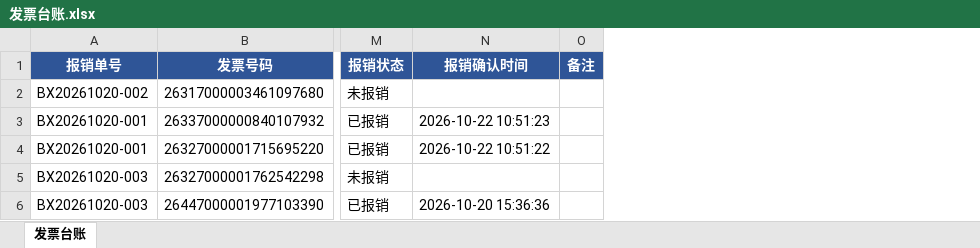
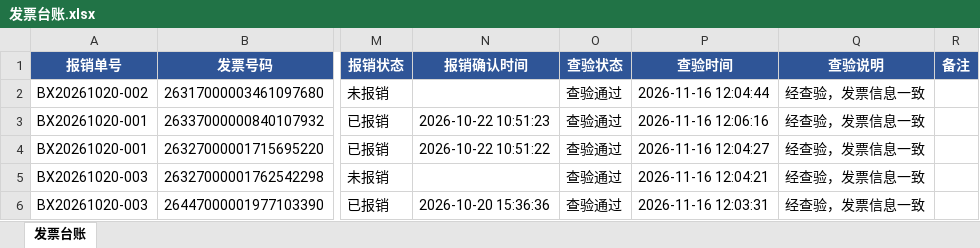
Before and after one commit to 3388981860/Personnel-Invoice-Registration-System, an Excel workbook: 数据/发票台账.xlsx, sheet 发票台账, drawn as a sheet; only a part is shown, gaps mark what is left out; values as stored, in another font and other column widths than the file's, no borders; the diff names each change by its address in the sheet, - before the commit and + after, or states it on an @@ line.

```diff
--- a/数据/发票台账.xlsx (sheet 发票台账)
+++ b/数据/发票台账.xlsx (sheet 发票台账)
+column O (查验状态), rows 2-6: all 查验通过
+column P (查验时间), rows 2-6: 2026-11-16 12:04:44 | 2026-11-16 12:06:16 | 2026-11-16 12:04:27 | 2026-11-16 12:04:21 | 2026-11-16 12:03:31
+column Q (查验说明), rows 2-6: all 经查验，发票信息一致
```
Also changed, not shown: 27 other files.
